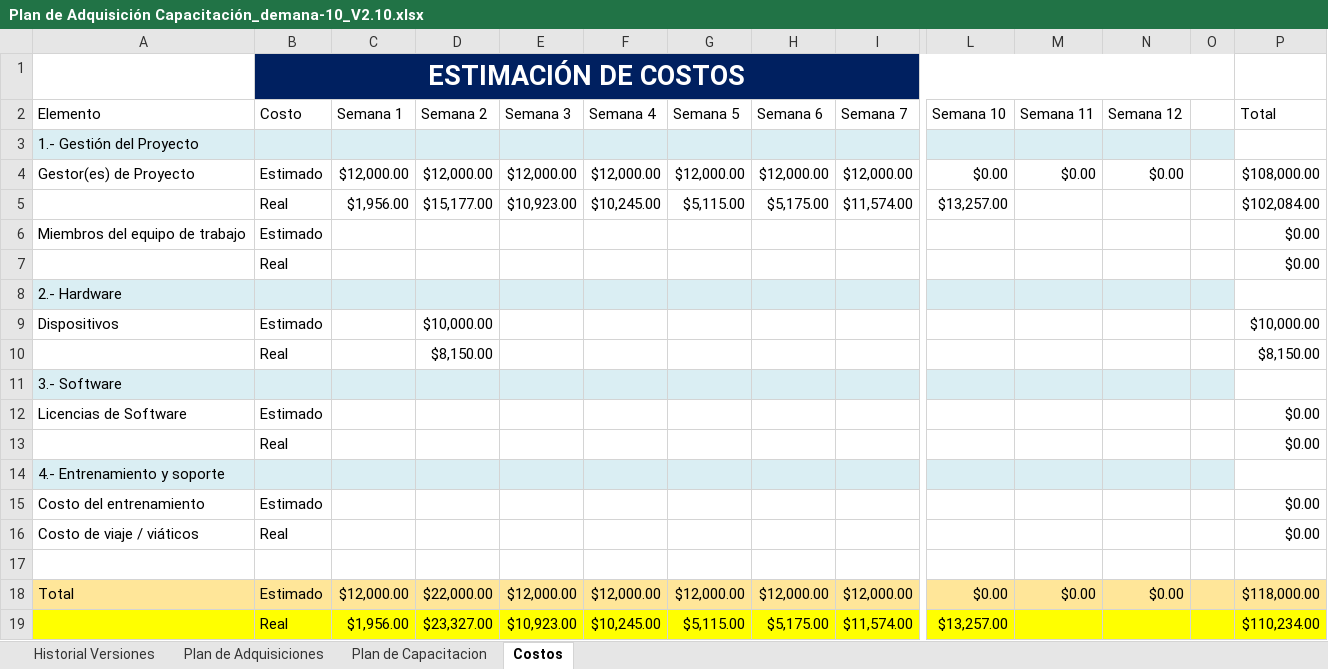
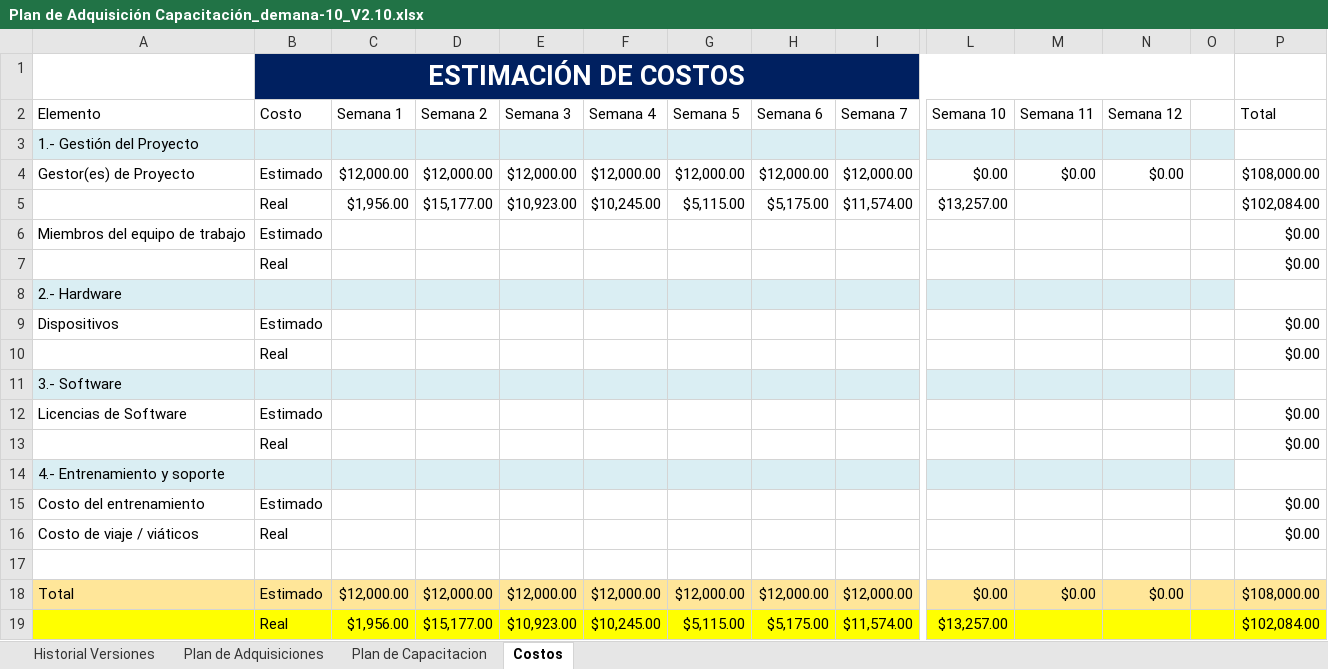
Before and after one commit to AlanLoya/Punto-de-Acceso, an Excel workbook: plan de adquisicion de capacitacion/Plan de Adquisición Capacitación_demana-10_V2.10.xlsx, sheet Costos, drawn as a sheet; only a part is shown, gaps mark what is left out; values as stored, in another font and other column widths than the file's, no borders; charts and pictures not drawn; removed rows and columns are numbered as before the commit, all else as after; rows hold the shown columns only; the diff names each change by its address in the sheet, - before the commit and + after, or states it on an @@ line.

```diff
--- a/plan de adquisicion de capacitacion/Plan de Adquisición Capacitación_demana-10_V2.10.xlsx (sheet Costos)
+++ b/plan de adquisicion de capacitacion/Plan de Adquisición Capacitación_demana-10_V2.10.xlsx (sheet Costos)
-D9 (Semana 2): $10,000.00
+D9 (Semana 2): (empty)
-P9 (Total): $10,000.00
+P9 (Total): $0.00
-row 10:  | Real |  | $8,150.00 |  |  |  |  |  |  |  |  |  | $8,150.00
+row 10:  | Real |  |  |  |  |  |  |  |  |  |  |  | $0.00
-D18 (Semana 2): $22,000.00
+D18 (Semana 2): $12,000.00
-P18 (Total): $118,000.00
+P18 (Total): $108,000.00
-D19 (Semana 2): $23,327.00
+D19 (Semana 2): $15,177.00
-P19 (Total): $110,234.00
+P19 (Total): $102,084.00
```
Also changed, not shown: plan de adquisicion de capacitacion/Plan de Adquisición Capacitación_demana-11_V2.11.xlsx, plan de adquisicion de capacitacion/Plan de Adquisición Capacitación_demana-3_V2.3.xlsx, 18 other files.
